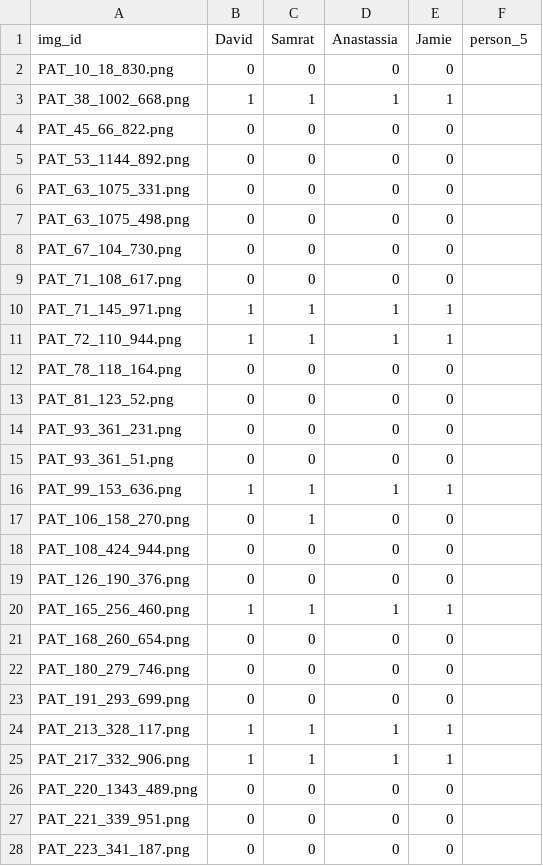
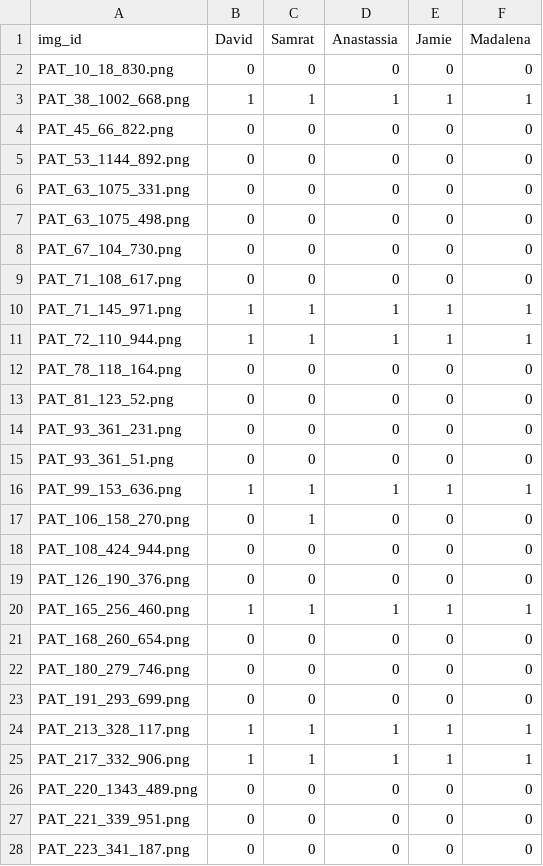
Before and after one commit to JamieUnderwoo/2026-PDS-GroupI, a CSV file: results/individual_analysis_pen.csv, drawn as a sheet; only a part is shown; the diff covers the shown part only.

Commit message:
Add 'Madalena' column to individual_analysis_pen.csv
Added a new column 'Madalena' to the individual analysis CSV file and updated the corresponding values.

```diff
--- a/results/individual_analysis_pen.csv
+++ b/results/individual_analysis_pen.csv
@@ -1,28 +1,28 @@
-img_id,David,Samrat,Anastassia,Jamie,person_5
-PAT_10_18_830.png,0,0,0,0,
-PAT_38_1002_668.png,1,1,1,1,
-PAT_45_66_822.png,0,0,0,0,
-PAT_53_1144_892.png,0,0,0,0,
-PAT_63_1075_331.png,0,0,0,0,
-PAT_63_1075_498.png,0,0,0,0,
-PAT_67_104_730.png,0,0,0,0,
-PAT_71_108_617.png,0,0,0,0,
-PAT_71_145_971.png,1,1,1,1,
-PAT_72_110_944.png,1,1,1,1,
-PAT_78_118_164.png,0,0,0,0,
-PAT_81_123_52.png,0,0,0,0,
-PAT_93_361_231.png,0,0,0,0,
-PAT_93_361_51.png,0,0,0,0,
-PAT_99_153_636.png,1,1,1,1,
-PAT_106_158_270.png,0,1,0,0,
-PAT_108_424_944.png,0,0,0,0,
-PAT_126_190_376.png,0,0,0,0,
-PAT_165_256_460.png,1,1,1,1,
-PAT_168_260_654.png,0,0,0,0,
-PAT_180_279_746.png,0,0,0,0,
-PAT_191_293_699.png,0,0,0,0,
-PAT_213_328_117.png,1,1,1,1,
-PAT_217_332_906.png,1,1,1,1,
-PAT_220_1343_489.png,0,0,0,0,
-PAT_221_339_951.png,0,0,0,0,
-PAT_223_341_187.png,0,0,0,0,
+img_id,David,Samrat,Anastassia,Jamie,Madalena
+PAT_10_18_830.png,0,0,0,0,0
+PAT_38_1002_668.png,1,1,1,1,1
+PAT_45_66_822.png,0,0,0,0,0
+PAT_53_1144_892.png,0,0,0,0,0
+PAT_63_1075_331.png,0,0,0,0,0
+PAT_63_1075_498.png,0,0,0,0,0
+PAT_67_104_730.png,0,0,0,0,0
+PAT_71_108_617.png,0,0,0,0,0
+PAT_71_145_971.png,1,1,1,1,1
+PAT_72_110_944.png,1,1,1,1,1
+PAT_78_118_164.png,0,0,0,0,0
+PAT_81_123_52.png,0,0,0,0,0
+PAT_93_361_231.png,0,0,0,0,0
+PAT_93_361_51.png,0,0,0,0,0
+PAT_99_153_636.png,1,1,1,1,1
+PAT_106_158_270.png,0,1,0,0,0
+PAT_108_424_944.png,0,0,0,0,0
+PAT_126_190_376.png,0,0,0,0,0
+PAT_165_256_460.png,1,1,1,1,1
+PAT_168_260_654.png,0,0,0,0,0
+PAT_180_279_746.png,0,0,0,0,0
+PAT_191_293_699.png,0,0,0,0,0
+PAT_213_328_117.png,1,1,1,1,1
+PAT_217_332_906.png,1,1,1,1,1
+PAT_220_1343_489.png,0,0,0,0,0
+PAT_221_339_951.png,0,0,0,0,0
+PAT_223_341_187.png,0,0,0,0,0
```
Also changed, not shown: 90 edited cells elsewhere in this file.
